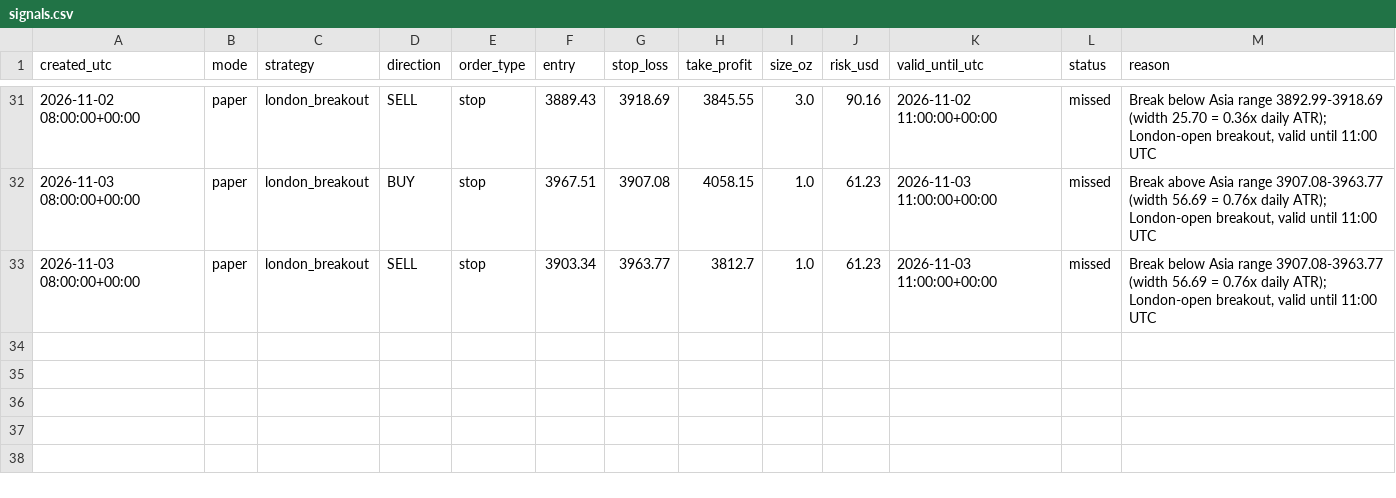
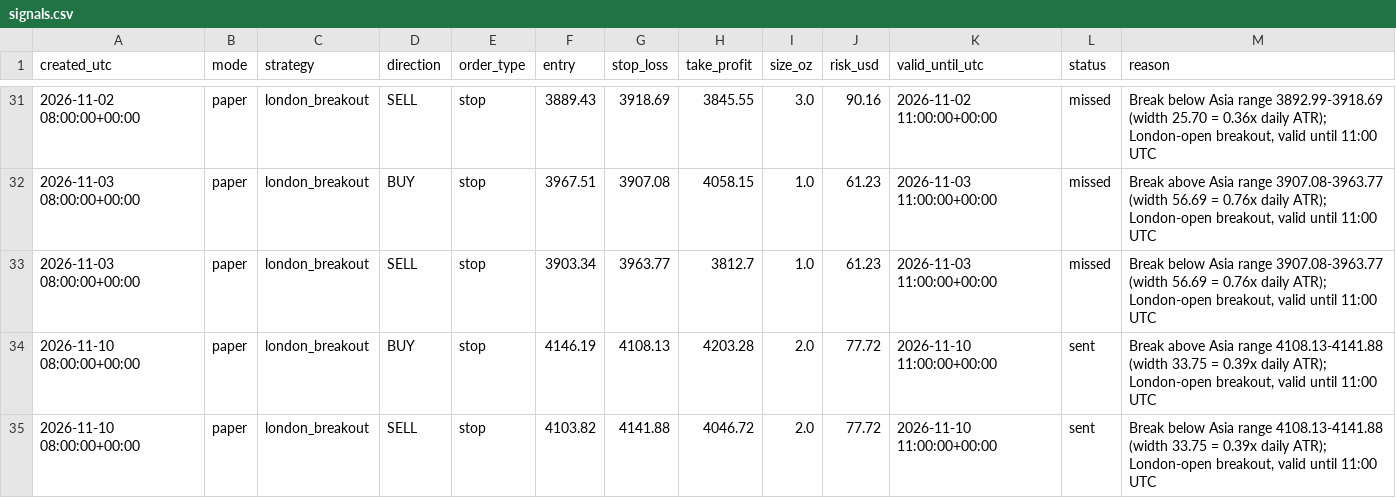
Before and after one commit to monanyx/goldlab, a CSV file: signals.csv, drawn as a sheet; only a part is shown, gaps mark what is left out; the diff names each change by its address in the sheet, - before the commit and + after, or states it on an @@ line.

```diff
--- a/signals.csv
+++ b/signals.csv
+row 34: 2026-11-10 08:00:00+00:00 | paper | london_breakout | BUY | stop | 4146.19 | 4108.13 | 4203.28 | 2.0 | 77.72 | 2026-11-10 11:00:00+00:00 | sent | Break above Asia range 4108.13-4141.88 (width 33.75 = 0.39x daily ATR); London-open breakout, valid until 11:00 UTC
+row 35: 2026-11-10 08:00:00+00:00 | paper | london_breakout | SELL | stop | 4103.82 | 4141.88 | 4046.72 | 2.0 | 77.72 | 2026-11-10 11:00:00+00:00 | sent | Break below Asia range 4108.13-4141.88 (width 33.75 = 0.39x daily ATR); London-open breakout, valid until 11:00 UTC
```
Also changed, not shown: 1 other file.
